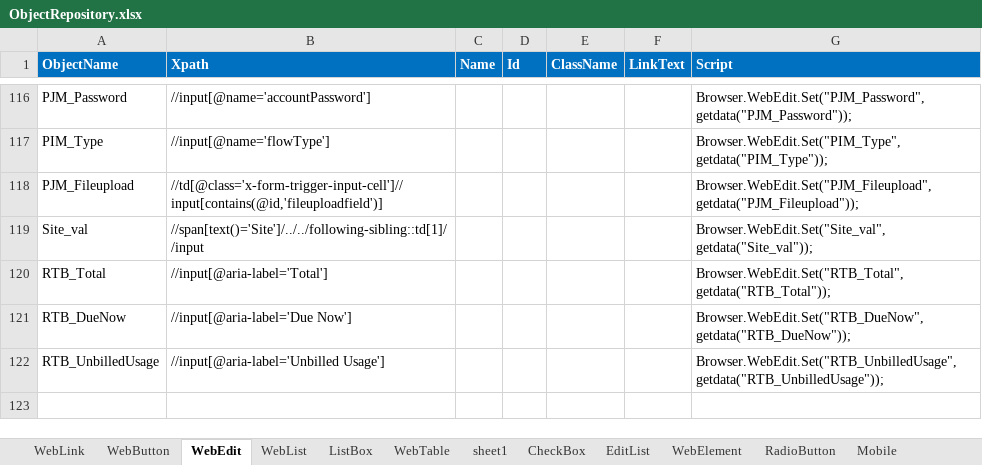
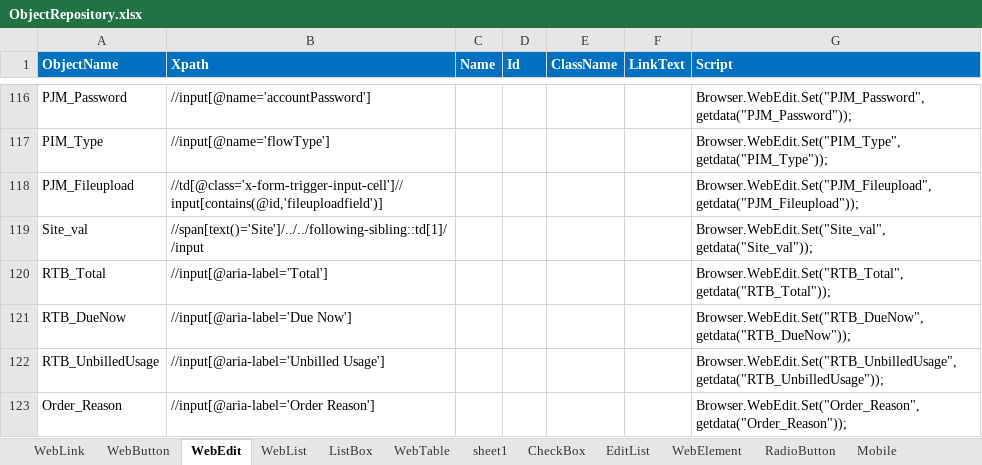
Before and after one commit to imran0404y/VFQA_Parallel, an Excel workbook: Framework/Storage/ObjectRepository.xlsx, sheet WebEdit, drawn as a sheet; only a part is shown, gaps mark what is left out; values as stored, in another font and other column widths than the file's, no borders; conditional formats not drawn; the diff names each change by its address in the sheet, - before the commit and + after, or states it on an @@ line.

```diff
--- a/Framework/Storage/ObjectRepository.xlsx (sheet WebEdit)
+++ b/Framework/Storage/ObjectRepository.xlsx (sheet WebEdit)
+row 123: Order_Reason | //input[@aria-label='Order Reason'] |  |  |  |  | Browser.WebEdit.Set("Order_Reason", getdata("Order_Reason"));
```
Also changed, not shown: sheet WebButton, Directory/VFQA_TestDesign.xlsm, Framework/Database/TestDataDB.xlsx, 4 other files.
